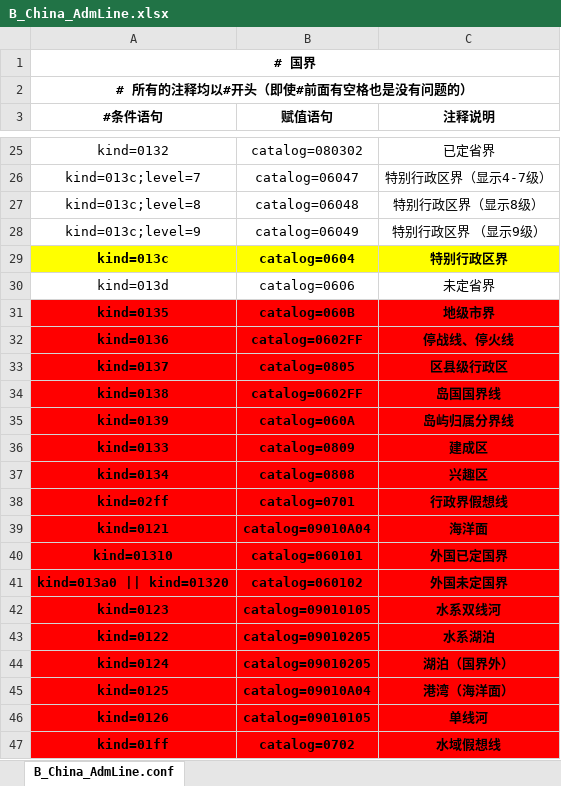
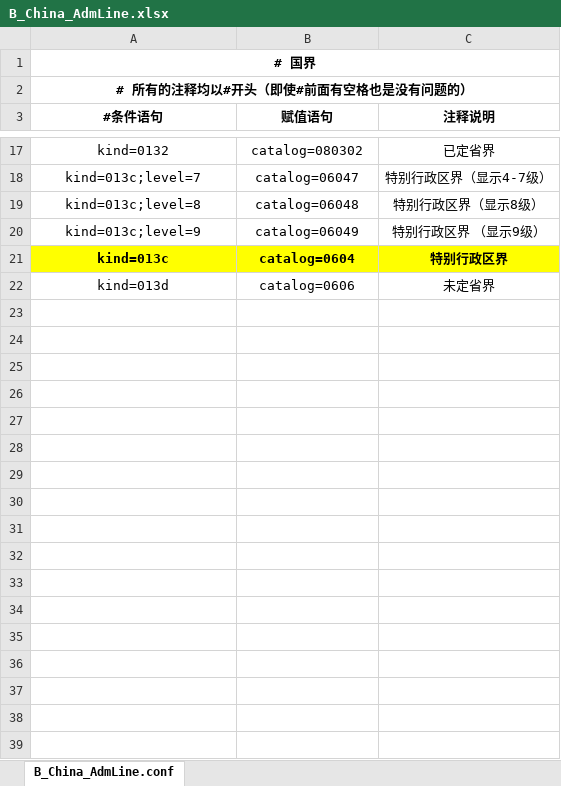
Before and after one commit to qiyancos/ConditionAssign, an Excel workbook: conf/excel/B_China_AdmLine.xlsx, sheet B_China_AdmLine.conf, drawn as a sheet; only a part is shown, gaps mark what is left out; values as stored, in another font and other column widths than the file's, no borders; the diff covers the shown part only; the diff names each change by its address in the sheet, - before the commit and + after, or states it on an @@ line.

```diff
--- a/conf/excel/B_China_AdmLine.xlsx (sheet B_China_AdmLine.conf)
+++ b/conf/excel/B_China_AdmLine.xlsx (sheet B_China_AdmLine.conf)
-row 31: kind=0135 | catalog=060B | 地级市界
-row 32: kind=0136 | catalog=0602FF | 停战线、停火线
-row 33: kind=0137 | catalog=0805 | 区县级行政区
-row 34: kind=0138 | catalog=0602FF | 岛国国界线
-row 35: kind=0139 | catalog=060A | 岛屿归属分界线
-row 36: kind=0133 | catalog=0809 | 建成区
-row 37: kind=0134 | catalog=0808 | 兴趣区
-row 38: kind=02ff | catalog=0701 | 行政界假想线
-row 39: kind=0121 | catalog=09010A04 | 海洋面
-row 40: kind=01310 | catalog=060101 | 外国已定国界
-row 41: kind=013a0 || kind=01320 | catalog=060102 | 外国未定国界
-row 42: kind=0123 | catalog=09010105 | 水系双线河
-row 43: kind=0122 | catalog=09010205 | 水系湖泊
-row 44: kind=0124 | catalog=09010205 | 湖泊（国界外）
-row 45: kind=0125 | catalog=09010A04 | 港湾（海洋面）
-row 46: kind=0126 | catalog=09010105 | 单线河
-row 47: kind=01ff | catalog=0702 | 水域假想线
```
Also changed, not shown: 58 removed rows elsewhere in this sheet, conf/excel/B_China_POI.xlsx, conf/excel/B_China_Region.xlsx, 9 other files.
